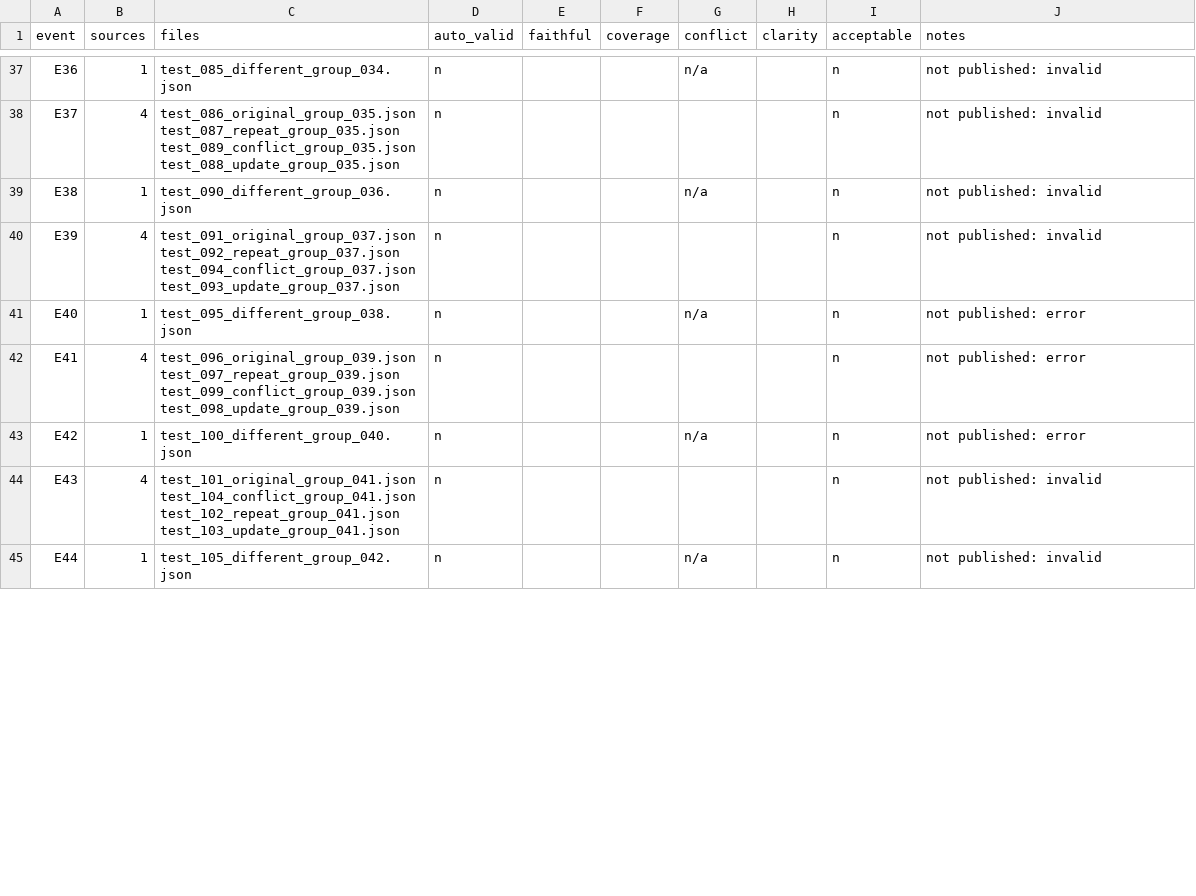
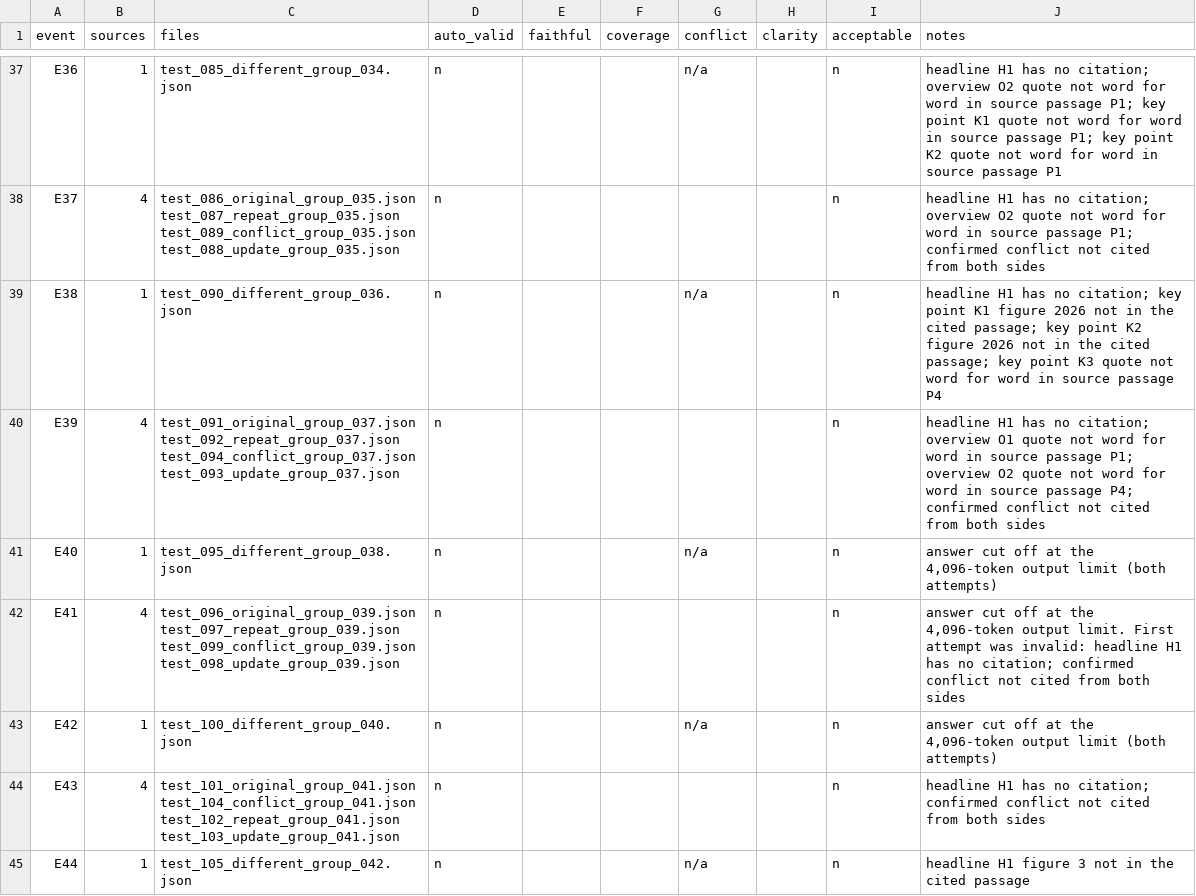
Before and after one commit to Qwenty228/GC1, a CSV file: SystemCode/evaluation/summarization/results/2026-10-20_1031_local-qwen2.5-7b-full_fixtures-production_scores.csv, drawn as a sheet; only a part is shown, gaps mark what is left out; the diff covers the shown part only; the diff names each change by its address in the sheet, - before the commit and + after, or states it on an @@ line.

```diff
--- a/SystemCode/evaluation/summarization/results/2026-10-20_1031_local-qwen2.5-7b-full_fixtures-production_scores.csv
+++ b/SystemCode/evaluation/summarization/results/2026-10-20_1031_local-qwen2.5-7b-full_fixtures-production_scores.csv
-J37 (notes): not published: invalid
+J37 (notes): headline H1 has no citation; overview O2 quote not word for word in source passage P1; key point K1 quote not word for word in source passage P1; key point K2 quote not word for word in source passage P1
-J38 (notes): not published: invalid
+J38 (notes): headline H1 has no citation; overview O2 quote not word for word in source passage P1; confirmed conflict not cited from both sides
-J39 (notes): not published: invalid
+J39 (notes): headline H1 has no citation; key point K1 figure 2026 not in the cited passage; key point K2 figure 2026 not in the cited passage; key point K3 quote not word for word in source passage P4
-J40 (notes): not published: invalid
+J40 (notes): headline H1 has no citation; overview O1 quote not word for word in source passage P1; overview O2 quote not word for word in source passage P4; confirmed conflict not cited from both sides
-J41 (notes): not published: error
+J41 (notes): answer cut off at the 4,096-token output limit (both attempts)
-J42 (notes): not published: error
+J42 (notes): answer cut off at the 4,096-token output limit. First attempt was invalid: headline H1 has no citation; confirmed conflict not cited from both sides
-J43 (notes): not published: error
+J43 (notes): answer cut off at the 4,096-token output limit (both attempts)
-J44 (notes): not published: invalid
+J44 (notes): headline H1 has no citation; confirmed conflict not cited from both sides
-J45 (notes): not published: invalid
+J45 (notes): headline H1 figure 3 not in the cited passage
```
Also changed, not shown: 71 edited cells elsewhere in this file, SystemCode/evaluation/summarization/results/2026-10-19_2042_local-qwen2.5-7b-full_real-aug17_production_scores.csv, SystemCode/evaluation/summarization/results/2026-10-20_0426_local-qwen2.5-7b-full_real-aug17_no-filter_scores.csv, 1 other file.
